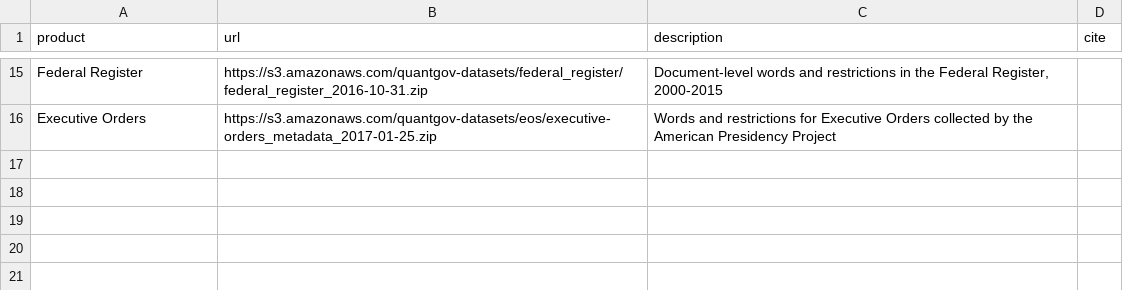
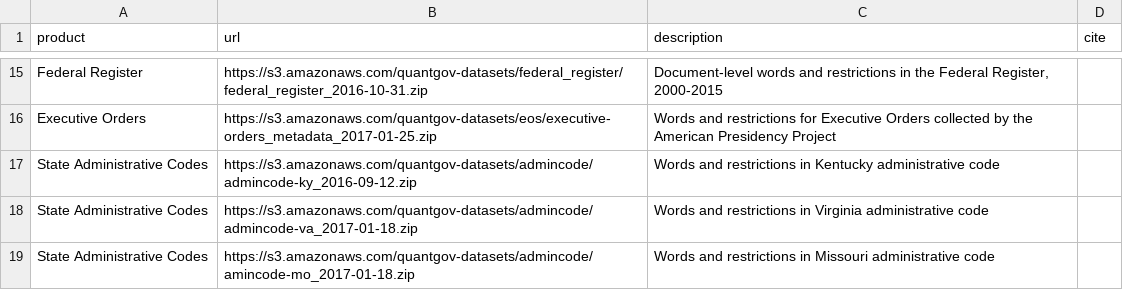
Before and after one commit to jnelson16/quantgov.org, a CSV file: _data/datasets.csv, drawn as a sheet; only a part is shown, gaps mark what is left out; the diff names each change by its address in the sheet, - before the commit and + after, or states it on an @@ line.

Commit message:
added admin codes

```diff
--- a/_data/datasets.csv
+++ b/_data/datasets.csv
+row 17: State Administrative Codes | https://s3.amazonaws.com/quantgov-datasets/admincode/admincode-ky_2016-09-12.zip | Words and restrictions in Kentucky administrative code
+row 18: State Administrative Codes | https://s3.amazonaws.com/quantgov-datasets/admincode/admincode-va_2017-01-18.zip | Words and restrictions in Virginia administrative code
+row 19: State Administrative Codes | https://s3.amazonaws.com/quantgov-datasets/admincode/amincode-mo_2017-01-18.zip | Words and restrictions in Missouri administrative code
```
